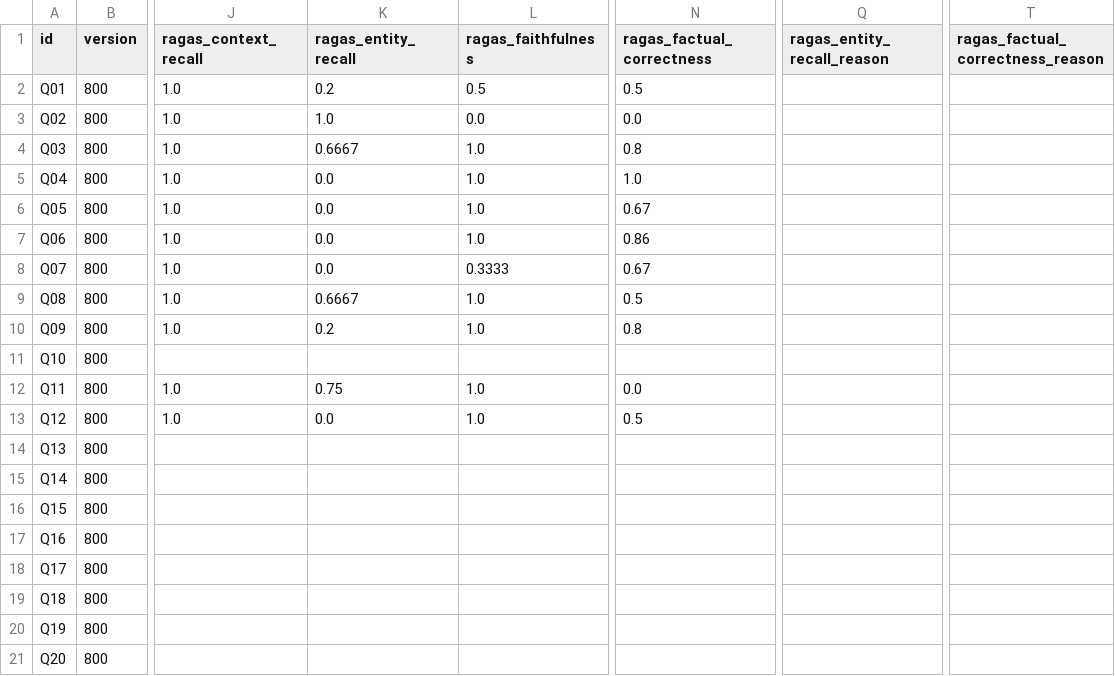
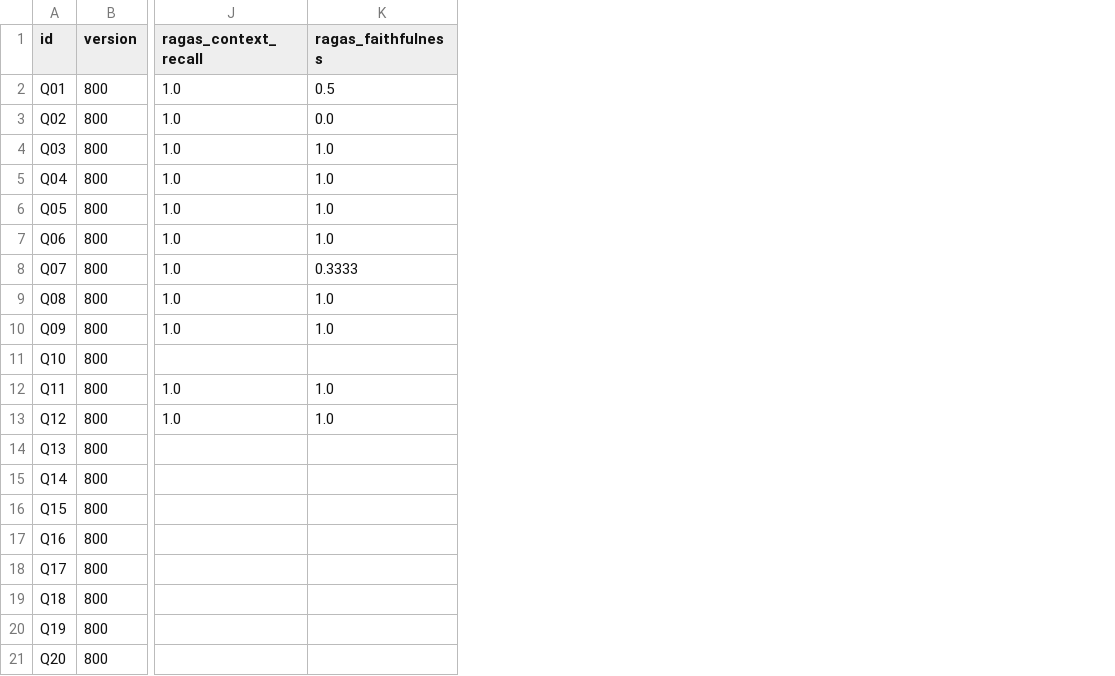
Before and after one commit to unicorn-campus/design-agentic-ai, a CSV file: hybrid-ai-lab/ragas/experiments/chunk_size/800/review.csv, drawn as a sheet; only a part is shown, gaps mark what is left out; the diff names each change by its address in the sheet, - before the commit and + after, or states it on an @@ line.

```diff
--- a/hybrid-ai-lab/ragas/experiments/chunk_size/800/review.csv
+++ b/hybrid-ai-lab/ragas/experiments/chunk_size/800/review.csv
-column K (ragas_entity_recall), rows 2-13: 0.2 | 1.0 | 0.6667 | 0.0 | 0.0 | 0.0 | 0.0 | 0.6667 | 0.2 |  | 0.75 | 0.0
-column N (ragas_factual_correctness), rows 2-13: 0.5 | 0.0 | 0.8 | 1.0 | 0.67 | 0.86 | 0.67 | 0.5 | 0.8 |  | 0.0 | 0.5
-column Q (ragas_entity_recall_reason), empty
-column T (ragas_factual_correctness_reason), empty
```
Also changed, not shown: hybrid-ai-lab/ragas/experiments/chunk_size/600/review.csv, hybrid-ai-lab/ragas/experiments/chunk_size/compare.csv, 29 other files.
